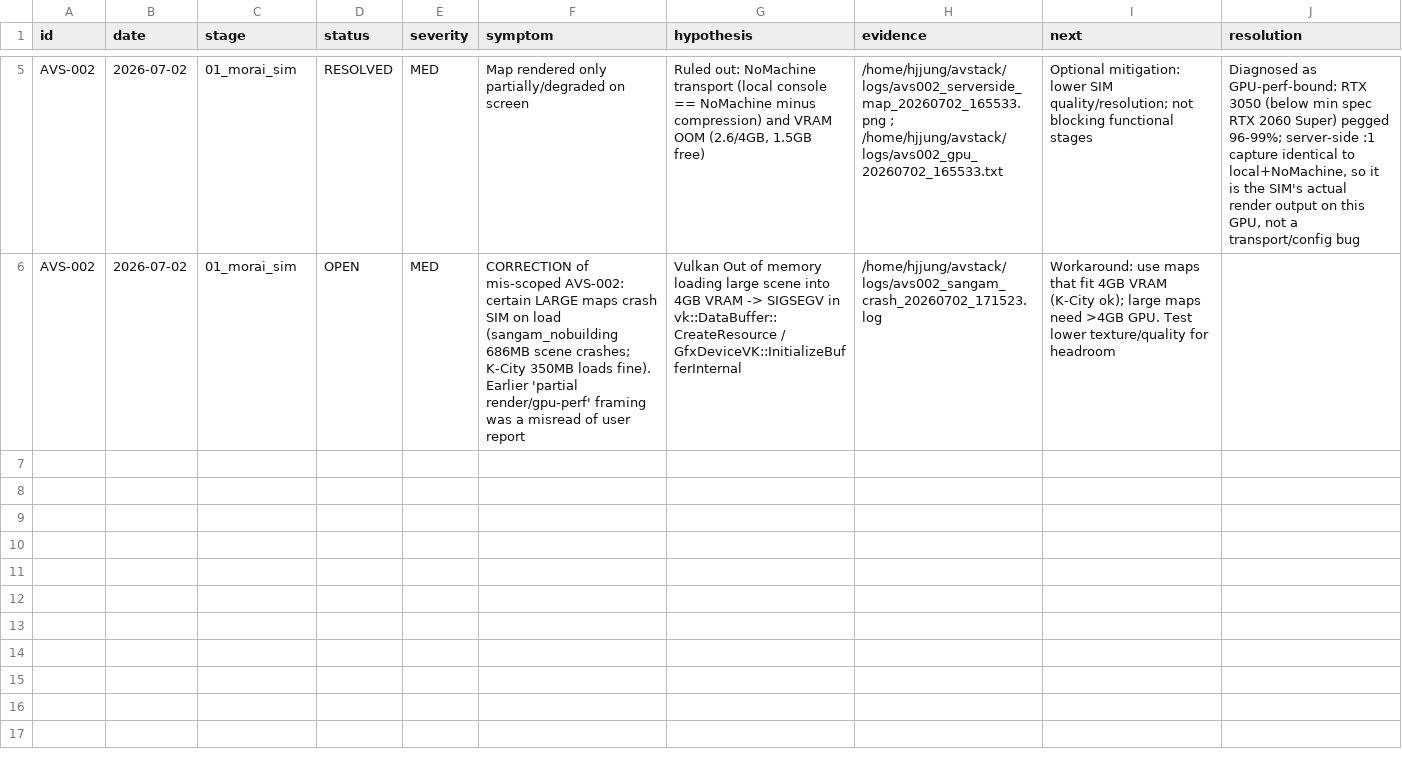
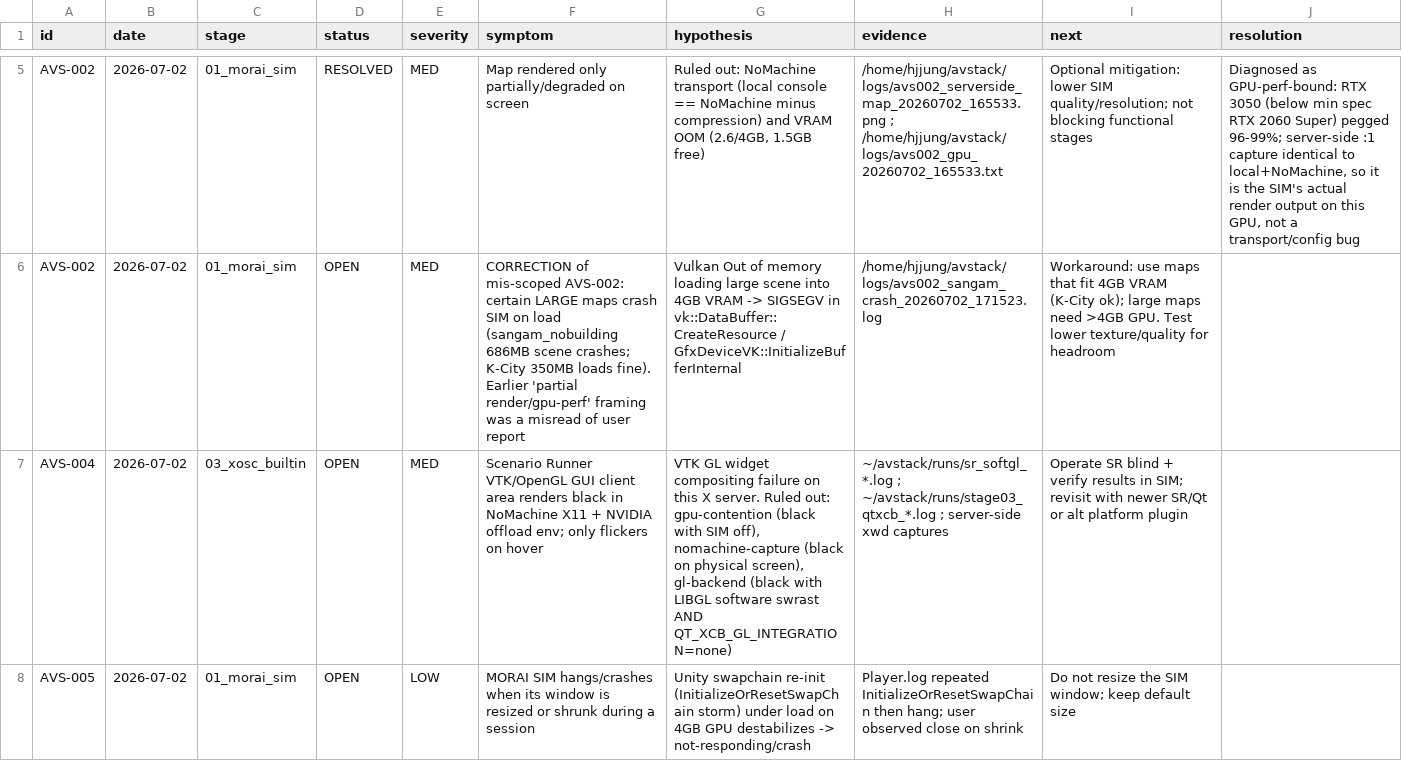
Before and after one commit to hjjung-katech/avstack-control, a TSV file: records/issues.tsv, drawn as a sheet; only a part is shown, gaps mark what is left out; the diff names each change by its address in the sheet, - before the commit and + after, or states it on an @@ line.

```diff
--- a/records/issues.tsv
+++ b/records/issues.tsv
+row 7: AVS-004 | 2026-07-02 | 03_xosc_builtin | OPEN | MED | Scenario Runner VTK/OpenGL GUI client area renders black in NoMachine X11 + NVIDIA offload env; only flickers on hover | VTK GL widget compositing failure on this X server. Ruled out: gpu-contention (black with SIM off), nomachine-capture (black on physical screen), gl-backend (black with LIBGL software swrast AND QT_XCB_GL_INTEGRATION=none) | ~/avstack/runs/sr_softgl_*.log ; ~/avstack/runs/stage03_qtxcb_*.log ; server-side xwd captures | Operate SR blind + verify results in SIM; revisit with newer SR/Qt or alt platform plugin
+row 8: AVS-005 | 2026-07-02 | 01_morai_sim | OPEN | LOW | MORAI SIM hangs/crashes when its window is resized or shrunk during a session | Unity swapchain re-init (InitializeOrResetSwapChain storm) under load on 4GB GPU destabilizes -> not-responding/crash | Player.log repeated InitializeOrResetSwapChain then hang; user observed close on shrink | Do not resize the SIM window; keep default size
```
Also changed, not shown: records/stages.tsv, 1 other file.
